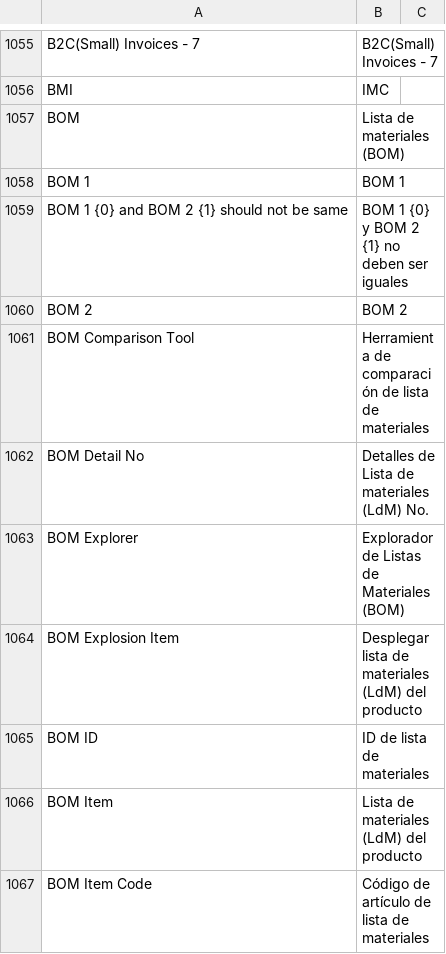
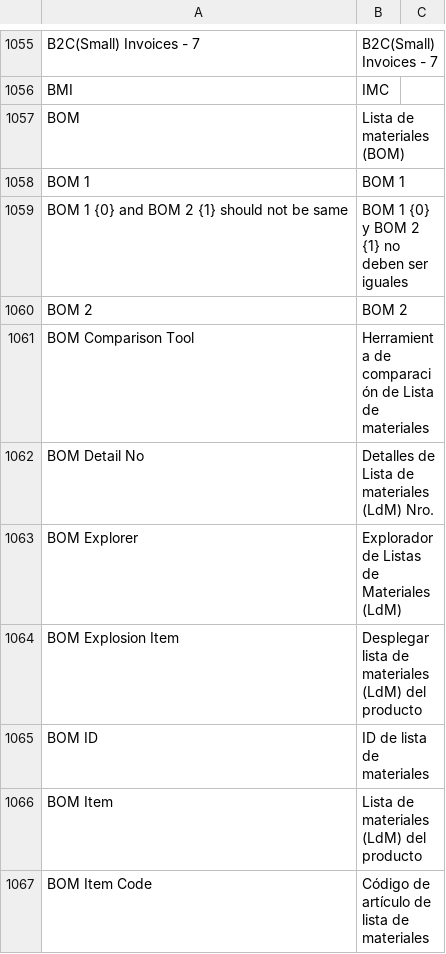
Before and after one commit to fproldan/erpnext, a CSV file: erpnext/translations/es.csv, drawn as a sheet; only a part is shown, gaps mark what is left out; the diff covers the shown part only.

Commit message:
fix

```diff
--- a/erpnext/translations/es.csv
+++ b/erpnext/translations/es.csv
@@ -1150,5 +1150,5 @@ BOM 1 {0} and BOM 2 {1} should not be same,BOM 1 {0} y BOM 2 {1} no deben ser ig
 BOM 2,BOM 2,
-BOM Comparison Tool,Herramienta de comparación de lista de materiales,
-BOM Detail No,Detalles de Lista de materiales (LdM) No.,
-BOM Explorer,Explorador de Listas de Materiales (BOM),
+BOM Comparison Tool,Herramienta de comparación de Lista de materiales,
+BOM Detail No,Detalles de Lista de materiales (LdM) Nro.,
+BOM Explorer,Explorador de Listas de Materiales (LdM),
 BOM Explosion Item,Desplegar lista de materiales (LdM) del producto,
```
Also changed, not shown: 11 edited cells elsewhere in this file.
